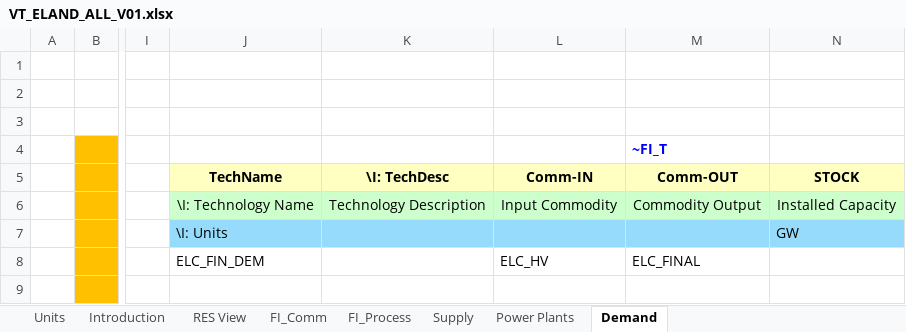
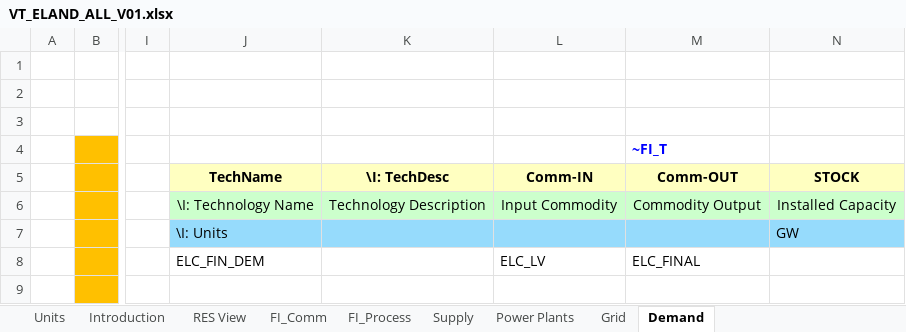
Before and after one commit to Piotr352/IERP, an Excel workbook: VT_ELAND_ALL_V01.xlsx, sheet Demand, drawn as a sheet; only a part is shown, gaps mark what is left out; values as stored, in another font and other column widths than the file's, no borders; the diff names each change by its address in the sheet, - before the commit and + after, or states it on an @@ line.

```diff
--- a/VT_ELAND_ALL_V01.xlsx (sheet Demand)
+++ b/VT_ELAND_ALL_V01.xlsx (sheet Demand)
+sheet tab: Grid
-L8 (Comm-IN): ELC_HV
+L8 (Comm-IN): ELC_LV
```
Also changed, not shown: sheet FI_Process, sheet FI_Comm, formulas that keep their value.
